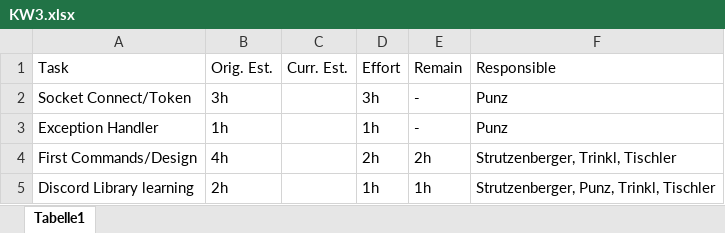
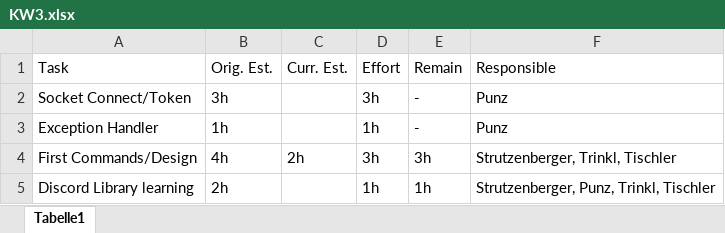
Before and after one commit to if-05-61-B-fall-2018/project-proposal-die_gottlichen_socken, an Excel workbook: Planning/KW3.xlsx, sheet Tabelle1, drawn as a sheet; values as stored, in another font and other column widths than the file's, no borders; the diff names each change by its address in the sheet, - before the commit and + after, or states it on an @@ line.

Commit message:
updated KW3

```diff
--- a/Planning/KW3.xlsx (sheet Tabelle1)
+++ b/Planning/KW3.xlsx (sheet Tabelle1)
-C4: (empty)
+C4: 2h
-D4: 2h
+D4: 3h
-E4: 2h
+E4: 3h
```
